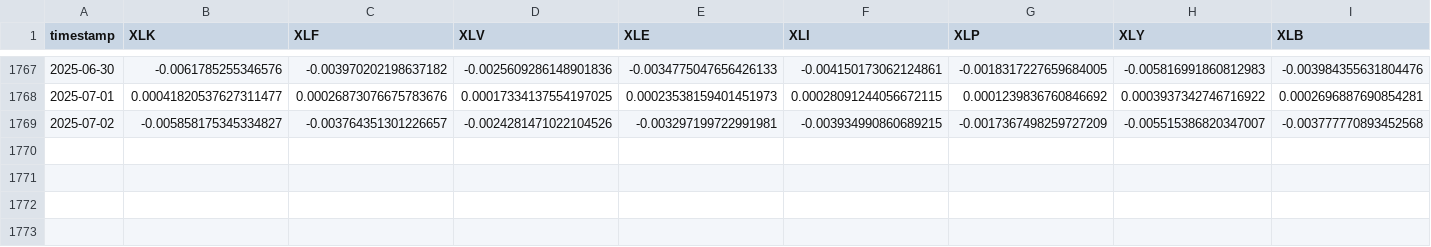
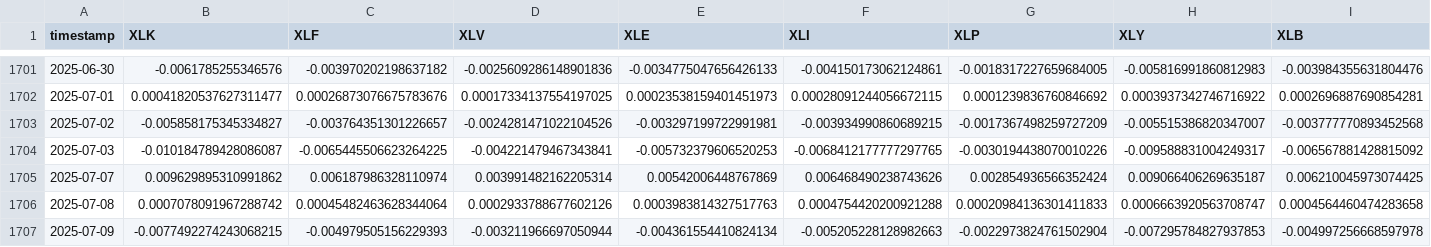
Before and after one commit to vkorde3/portfolio_spdrs, a CSV file: data/backtest/hedge_returns.csv, drawn as a sheet; only a part is shown, gaps mark what is left out; rows hold the shown columns only; the diff covers the shown part only; the diff names each change by its address in the sheet, - before the commit and + after, or states it on an @@ line.

```diff
--- a/data/backtest/hedge_returns.csv
+++ b/data/backtest/hedge_returns.csv
+row 1704: 2025-07-03 | -0.010184789428086087 | -0.0065445506623264225 | -0.004221479467343841 | -0.005732379606520253 | -0.0068412177777297765 | -0.0030194438070010226 | -0.009588831004249317 | -0.006567881428815092
+row 1705: 2025-07-07 | 0.009629895310991862 | 0.006187986328110974 | 0.003991482162205314 | 0.00542006448767869 | 0.006468490238743626 | 0.002854936566352424 | 0.009066406269635187 | 0.006210045973074425
+row 1706: 2025-07-08 | 0.0007078091967288742 | 0.00045482463628344064 | 0.0002933788677602126 | 0.0003983814327517763 | 0.0004754420200921288 | 0.00020984136301411833 | 0.0006663920563708747 | 0.0004564460474283658
+row 1707: 2025-07-09 | -0.0077492274243068215 | -0.004979505156229393 | -0.003211966697050944 | -0.004361554410824134 | -0.005205228128982663 | -0.0022973824761502904 | -0.007295784827937853 | -0.004997256668597978
```
Also changed, not shown: 66 removed rows elsewhere in this file, data/backtest/etf_full_price_history.csv, data/backtest/residual_returns.csv, 5 other files.
